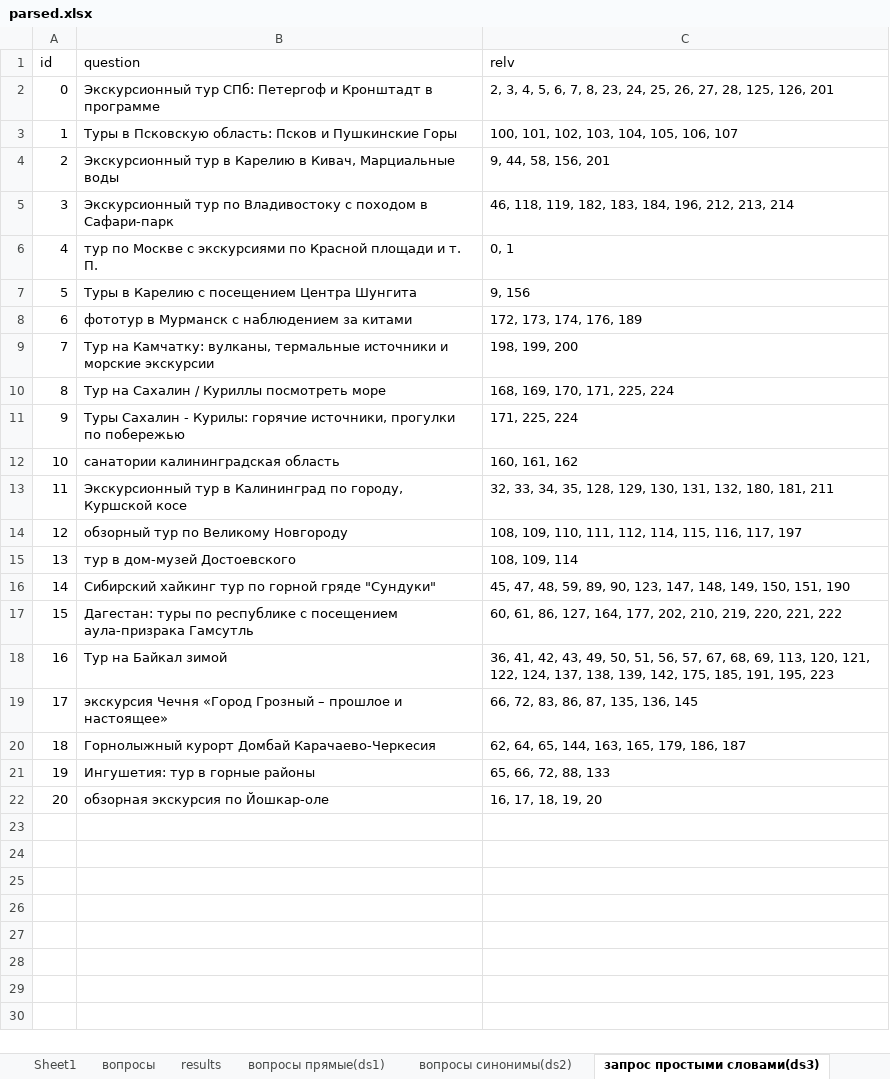
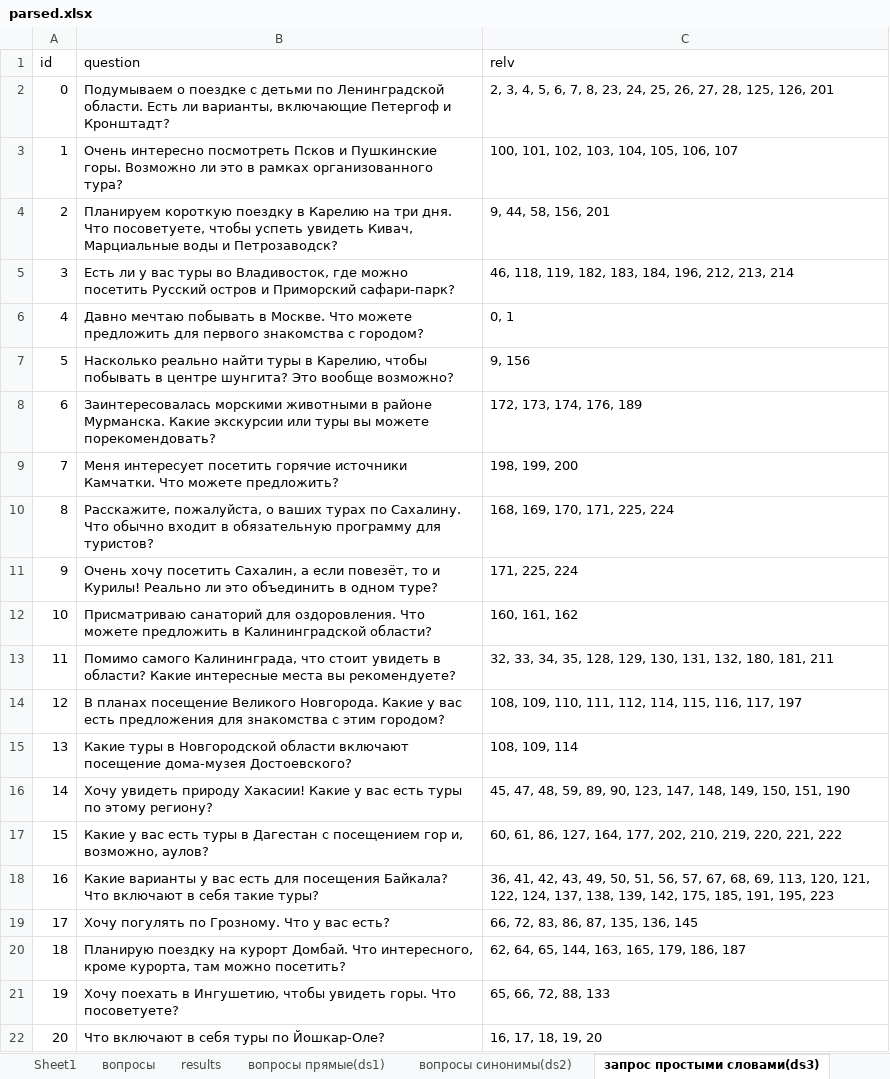
Before and after one commit to kkksas/diplomat, an Excel workbook: anextour parser/parsed.xlsx, sheet запрос простыми словами(ds3), drawn as a sheet; values as stored, in another font and other column widths than the file's, no borders; the diff names each change by its address in the sheet, - before the commit and + after, or states it on an @@ line.

```diff
--- a/anextour parser/parsed.xlsx (sheet запрос простыми словами(ds3))
+++ b/anextour parser/parsed.xlsx (sheet запрос простыми словами(ds3))
-B2 (question): Экскурсионный тур СПб: Петергоф и Кронштадт в программе
+B2 (question): Подумываем о поездке с детьми по Ленинградской области. Есть ли варианты, включающие Петергоф и Кронштадт?
-B3 (question): Туры в Псковскую область: Псков и Пушкинские Горы
+B3 (question): Очень интересно посмотреть Псков и Пушкинские горы. Возможно ли это в рамках организованного тура?
-B4 (question): Экскурсионный тур в Карелию в Кивач, Марциальные воды
+B4 (question): Планируем короткую поездку в Карелию на три дня. Что посоветуете, чтобы успеть увидеть Кивач, Марциальные воды и Петрозаводск?
-B5 (question): Экскурсионный тур по Владивостоку с походом в Сафари-парк
+B5 (question): Есть ли у вас туры во Владивосток, где можно посетить Русский остров и Приморский сафари-парк?
-B6 (question): тур по Москве с экскурсиями по Красной площади и т. П.
+B6 (question): Давно мечтаю побывать в Москве. Что можете предложить для первого знакомства с городом?
-B7 (question): Туры в Карелию с посещением Центра Шунгита
+B7 (question): Насколько реально найти туры в Карелию, чтобы побывать в центре шунгита? Это вообще возможно?
-B8 (question): фототур в Мурманск с наблюдением за китами
+B8 (question): Заинтересовалась морскими животными в районе Мурманска. Какие экскурсии или туры вы можете порекомендовать?
-B9 (question): Тур на Камчатку: вулканы, термальные источники и морские экскурсии
+B9 (question): Меня интересует посетить горячие источники Камчатки. Что можете предложить?
-B10 (question): Тур на Сахалин / Куриллы посмотреть море
+B10 (question): Расскажите, пожалуйста, о ваших турах по Сахалину. Что обычно входит в обязательную программу для туристов?
-B11 (question): Туры Сахалин - Курилы: горячие источники, прогулки по побережью
+B11 (question): Очень хочу посетить Сахалин, а если повезёт, то и Курилы! Реально ли это объединить в одном туре?
-B12 (question): санатории калининградская область
+B12 (question): Присматриваю санаторий для оздоровления. Что можете предложить в Калининградской области?
-B13 (question): Экскурсионный тур в Калининград по городу, Куршской косе
+B13 (question): Помимо самого Калининграда, что стоит увидеть в области? Какие интересные места вы рекомендуете?
-B14 (question): обзорный тур по Великому Новгороду
+B14 (question): В планах посещение Великого Новгорода. Какие у вас есть предложения для знакомства с этим городом?
-B15 (question): тур в дом-музей Достоевского
+B15 (question): Какие туры в Новгородской области включают посещение дома-музея Достоевского?
-B16 (question): Сибирский хайкинг тур по горной гряде "Сундуки"
+B16 (question): Хочу увидеть природу Хакасии! Какие у вас есть туры по этому региону?
-B17 (question): Дагестан: туры по республике с посещением аула-призрака Гамсутль
+B17 (question): Какие у вас есть туры в Дагестан с посещением гор и, возможно, аулов?
-B18 (question): Тур на Байкал зимой
+B18 (question): Какие варианты у вас есть для посещения Байкала? Что включают в себя такие туры?
-B19 (question): экскурсия Чечня «Город Грозный – прошлое и настоящее»
+B19 (question): Хочу погулять по Грозному. Что у вас есть?
-B20 (question): Горнолыжный курорт Домбай Карачаево-Черкесия
+B20 (question): Планирую поездку на курорт Домбай. Что интересного, кроме курорта, там можно посетить?
-B21 (question): Ингушетия: тур в горные районы
+B21 (question): Хочу поехать в Ингушетию, чтобы увидеть горы. Что посоветуете?
-B22 (question): обзорная экскурсия по Йошкар-оле
+B22 (question): Что включают в себя туры по Йошкар-Оле?
```
Also changed, not shown: sheet results, sheet вопросы, formulas that keep their value, anextour parser/results/asmbl/dont_cut/qds3_res_assmbl_70-30.xlsx, anextour parser/results/asmbl/dont_cut/qds3_res_assmbl_90-10.xlsx, 51 other files.
